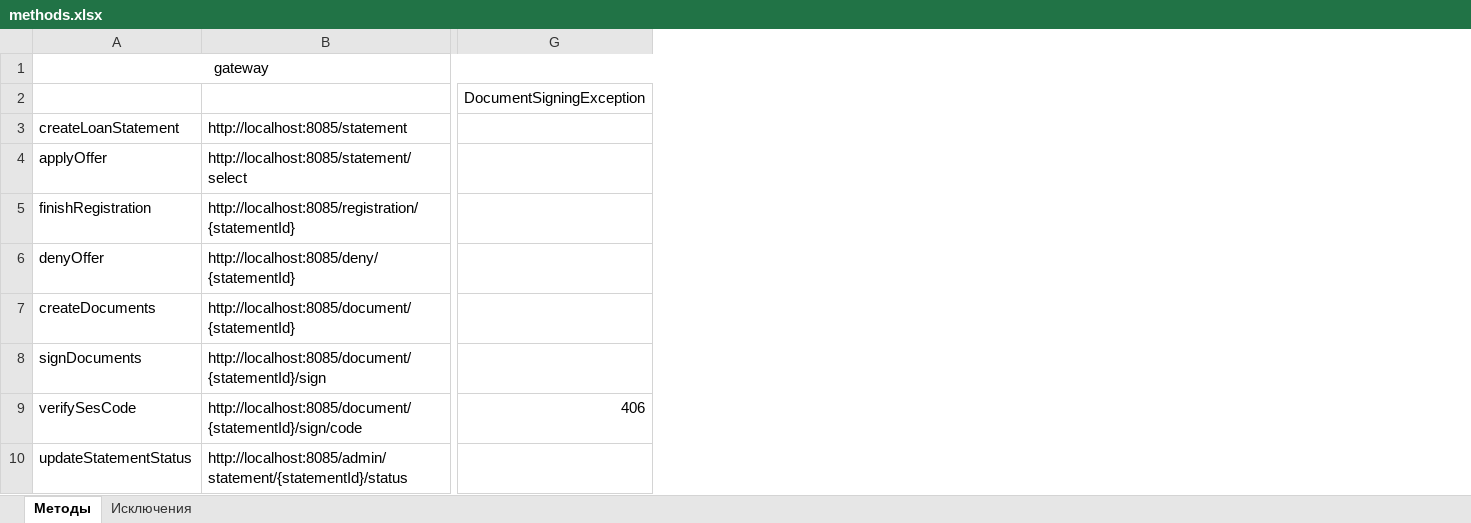
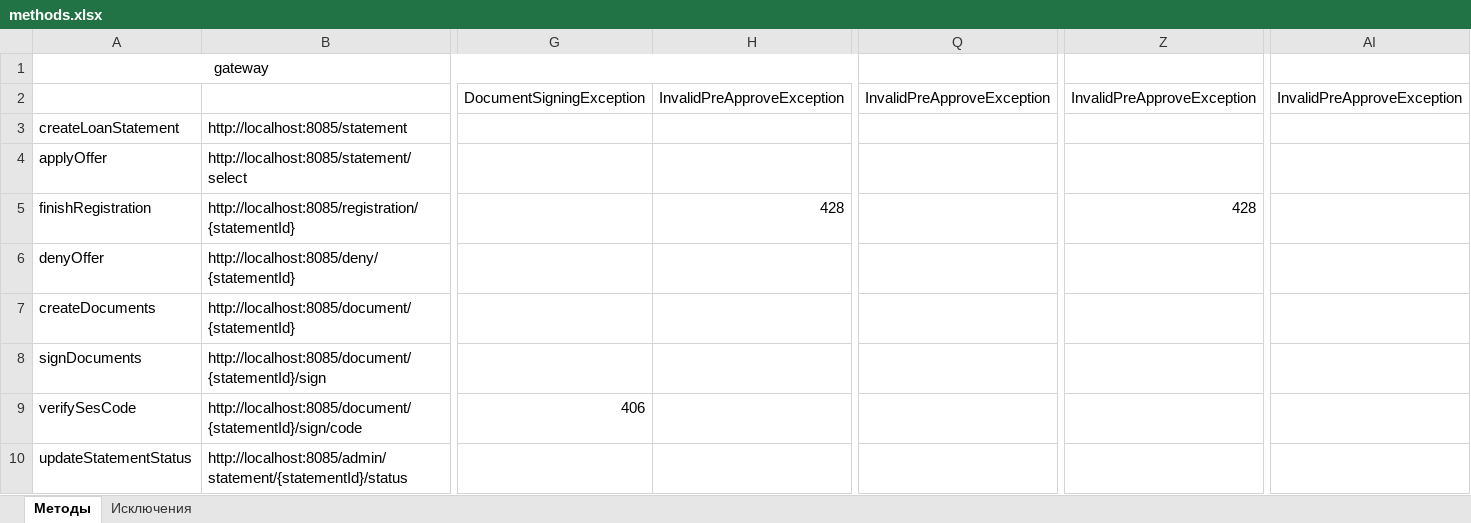
Before and after one commit to DKavtasyev/CreditBank, an Excel workbook: methods.xlsx, sheet Методы, drawn as a sheet; only a part is shown, gaps mark what is left out; values as stored, in another font and other column widths than the file's, no borders; the diff names each change by its address in the sheet, - before the commit and + after, or states it on an @@ line.

```diff
--- a/methods.xlsx (sheet Методы)
+++ b/methods.xlsx (sheet Методы)
+column H, rows 2-5: InvalidPreApproveException |  |  | 428
+column Q, row 2: InvalidPreApproveException
+column Z, rows 2-5: InvalidPreApproveException |  |  | 428
+column AI, row 2: InvalidPreApproveException
```
Also changed, not shown: sheet Исключения, 20 other files.
